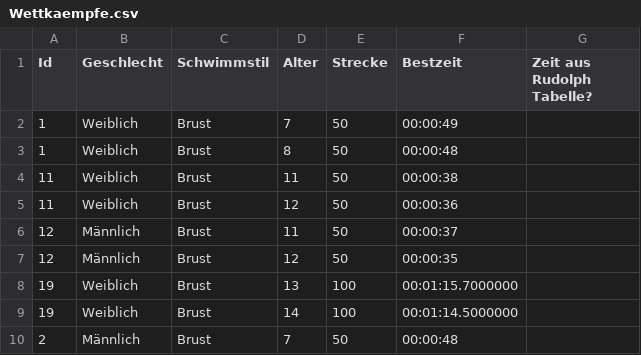
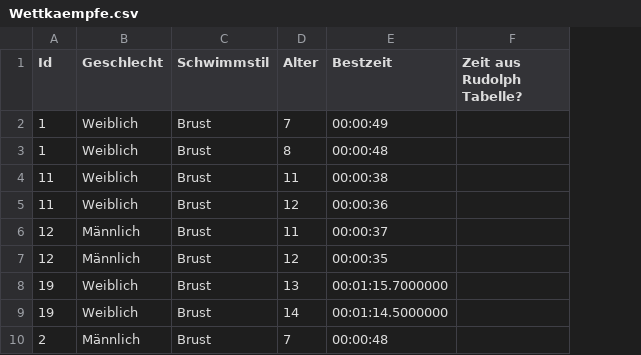
Before and after one commit to M1S2/Vereinsmeisterschaften, a CSV file: ExampleWorkspace/Wettkaempfe.csv, drawn as a sheet; only a part is shown; the diff names each change by its address in the sheet, - before the commit and + after, or states it on an @@ line.

```diff
--- a/ExampleWorkspace/Wettkaempfe.csv
+++ b/ExampleWorkspace/Wettkaempfe.csv
-column E (Strecke), rows 2-10: 50 | 50 | 50 | 50 | 50 | 50 | 100 | 100 | 50
```
Also changed, not shown: 25 other files.
